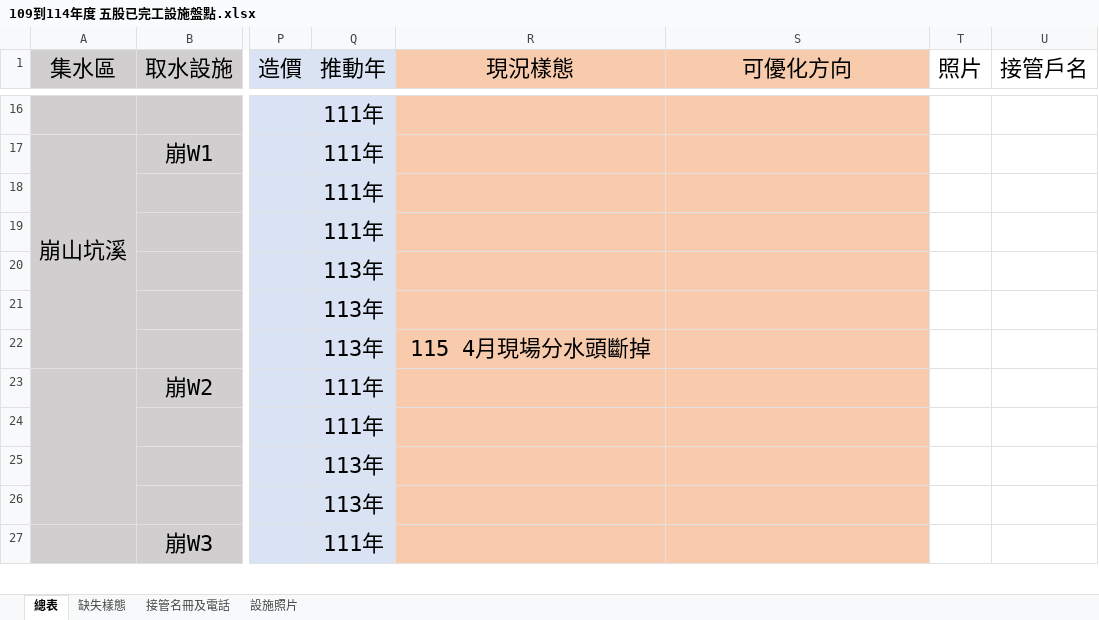
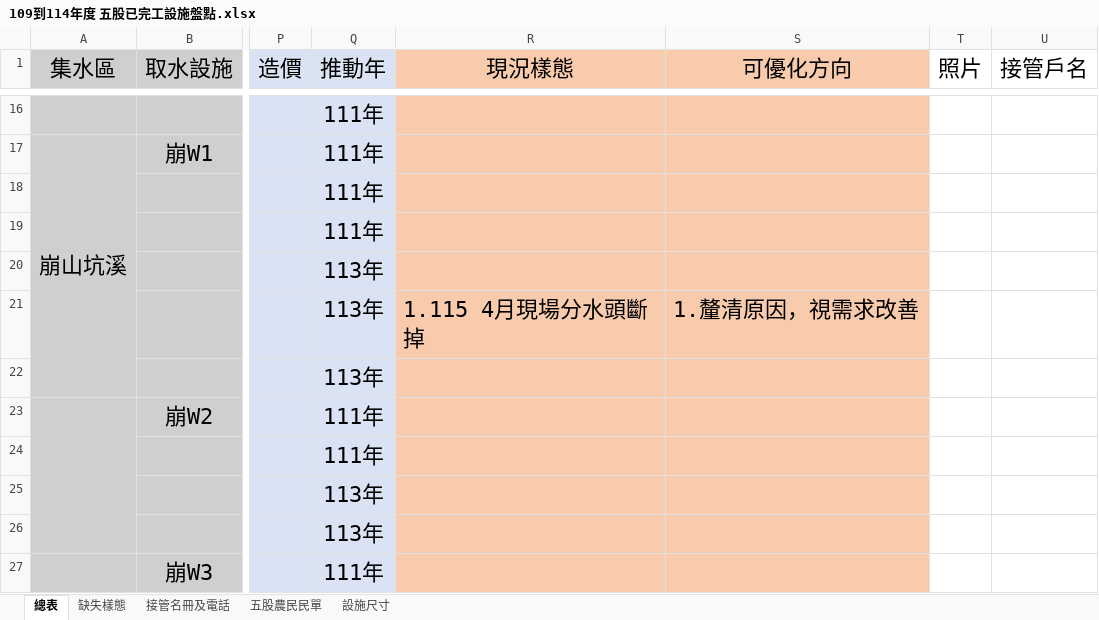
Before and after one commit to raydu880503-code/-, an Excel workbook: 109到114年度 五股已完工設施盤點.xlsx, sheet 總表, drawn as a sheet; only a part is shown, gaps mark what is left out; values as stored, in another font and other column widths than the file's, no borders; the diff covers the shown part only; the diff names each change by its address in the sheet, - before the commit and + after, or states it on an @@ line.

```diff
--- a/109到114年度 五股已完工設施盤點.xlsx (sheet 總表)
+++ b/109到114年度 五股已完工設施盤點.xlsx (sheet 總表)
-sheet tab: 設施照片
+sheet tab: 五股農民民單
+sheet tab: 設施尺寸
-R21 (現況樣態): (empty)
+R21 (現況樣態): 1.115 4月現場分水頭斷掉
-S21 (可優化方向): (empty)
+S21 (可優化方向): 1.釐清原因，視需求改善
-R22 (現況樣態): 115 4月現場分水頭斷掉
+R22 (現況樣態): (empty)
```
Also changed, not shown: 26 edited cells and cell formats elsewhere in this sheet, sheet 缺失樣態.
